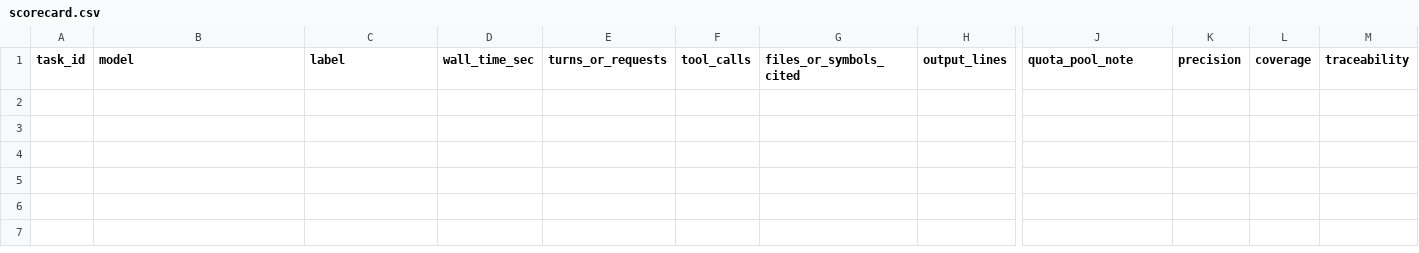
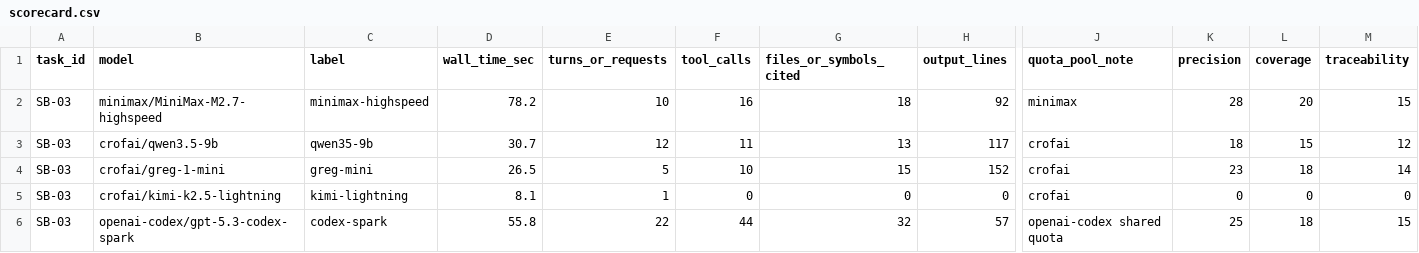
Before and after one commit to DarkoKuzmanovic/pi-subagents, a CSV file: docs/scout-bakeoff/scorecard.csv, drawn as a sheet; only a part is shown, gaps mark what is left out; rows hold the shown columns only; the diff names each change by its address in the sheet, - before the commit and + after, or states it on an @@ line.

Commit message:
Record scout bakeoff SB-03 pilot scores

```diff
--- a/docs/scout-bakeoff/scorecard.csv
+++ b/docs/scout-bakeoff/scorecard.csv
+row 2: SB-03 | minimax/MiniMax-M2.7-highspeed | minimax-highspeed | 78.2 | 10 | 16 | 18 | 92 | minimax | 28 | 20 | 15
+row 3: SB-03 | crofai/qwen3.5-9b | qwen35-9b | 30.7 | 12 | 11 | 13 | 117 | crofai | 18 | 15 | 12
+row 4: SB-03 | crofai/greg-1-mini | greg-mini | 26.5 | 5 | 10 | 15 | 152 | crofai | 23 | 18 | 14
+row 5: SB-03 | crofai/kimi-k2.5-lightning | kimi-lightning | 8.1 | 1 | 0 | 0 | 0 | crofai | 0 | 0 | 0
+row 6: SB-03 | openai-codex/gpt-5.3-codex-spark | codex-spark | 55.8 | 22 | 44 | 32 | 57 | openai-codex shared quota | 25 | 18 | 15
```
